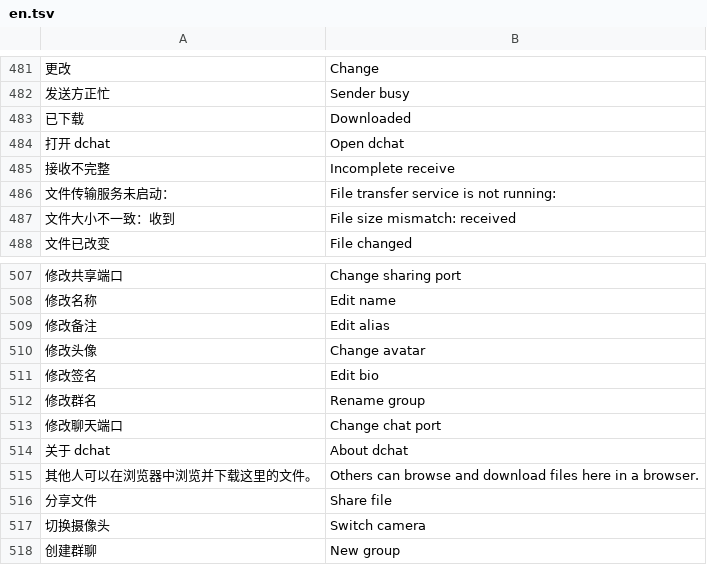
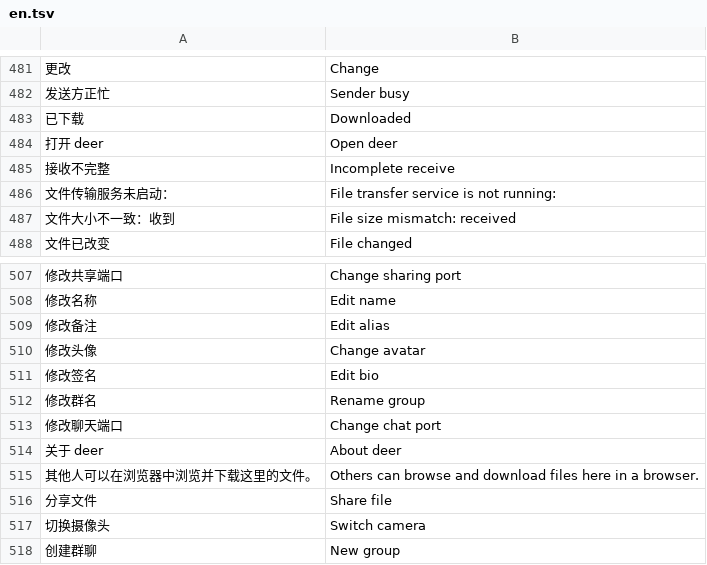
Before and after one commit to zwdart/deer, a TSV file: assets/en.tsv, drawn as a sheet; only a part is shown, gaps mark what is left out; removed rows and columns are numbered as before the commit, all else as after; the diff names each change by its address in the sheet, - before the commit and + after, or states it on an @@ line.

Commit message:
deer

```diff
--- a/assets/en.tsv
+++ b/assets/en.tsv
-row 484: 打开 dchat | Open dchat
+row 484: 打开 deer | Open deer
-row 514: 关于 dchat | About dchat
+row 514: 关于 deer | About deer
```
Also changed, not shown: 51 other files.
